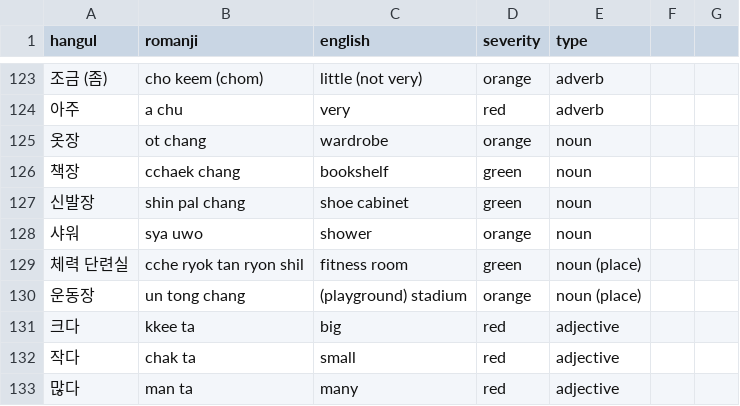
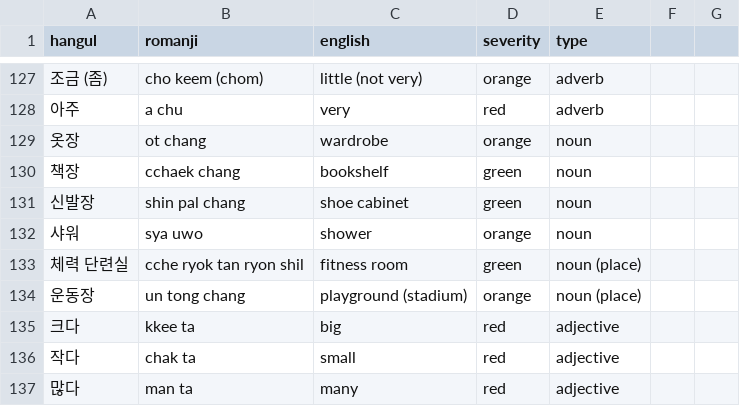
Before and after one commit to aquanow-calvin/aquanow-calvin.github.io, a CSV file: vocab_1.csv, drawn as a sheet; only a part is shown, gaps mark what is left out; the diff covers the shown part only.

```diff
--- a/vocab_1.csv
+++ b/vocab_1.csv
@@ -129,3 +133,3 @@ hangul,romanji,english,severity,type
 체력 단련실,cche ryok tan ryon shil,fitness room,green,noun (place)
-운동장,un tong chang,(playground) stadium,orange,noun (place)
+운동장,un tong chang,playground (stadium),orange,noun (place)
 크다,kkee ta,big,red,adjective
```
Also changed, not shown: 12 added rows and 6 edited cells elsewhere in this file.
